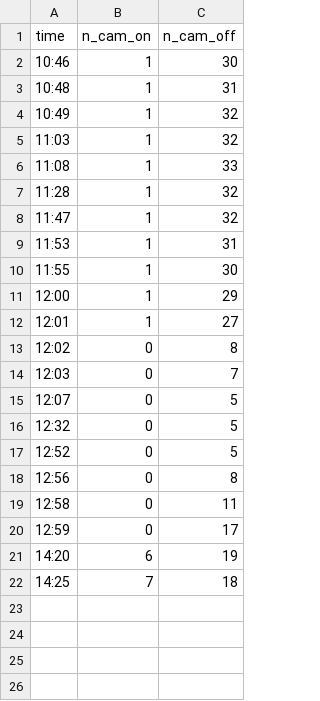
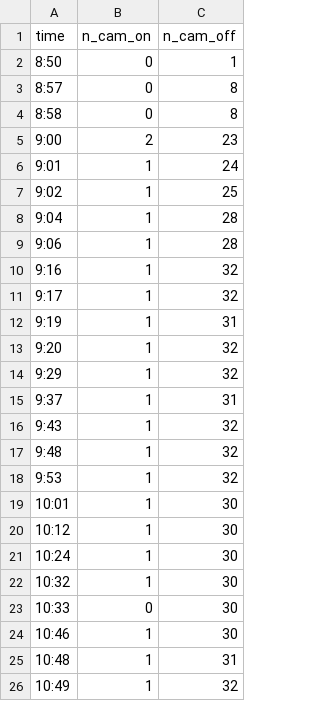
Before and after one commit to richelbilderbeek/teaching, a CSV file: docs/data/counts/20260202_counts.csv, drawn as a sheet; only a part is shown; the shorter side is filled out with more unchanged rows; the diff names each change by its address in the sheet, - before the commit and + after, or states it on an @@ line.

Commit message:
Add data

```diff
--- a/docs/data/counts/20260202_counts.csv
+++ b/docs/data/counts/20260202_counts.csv
+row 2: 8:50 | 0 | 1
+row 3: 8:57 | 0 | 8
+row 4: 8:58 | 0 | 8
+row 5: 9:00 | 2 | 23
+row 6: 9:01 | 1 | 24
+row 7: 9:02 | 1 | 25
+row 8: 9:04 | 1 | 28
+row 9: 9:06 | 1 | 28
+row 10: 9:16 | 1 | 32
+row 11: 9:17 | 1 | 32
+row 12: 9:19 | 1 | 31
+row 13: 9:20 | 1 | 32
+row 14: 9:29 | 1 | 32
+row 15: 9:37 | 1 | 31
+row 16: 9:43 | 1 | 32
+row 17: 9:48 | 1 | 32
+row 18: 9:53 | 1 | 32
+row 19: 10:01 | 1 | 30
+row 20: 10:12 | 1 | 30
+row 21: 10:24 | 1 | 30
+row 22: 10:32 | 1 | 30
+row 23: 10:33 | 0 | 30
```
